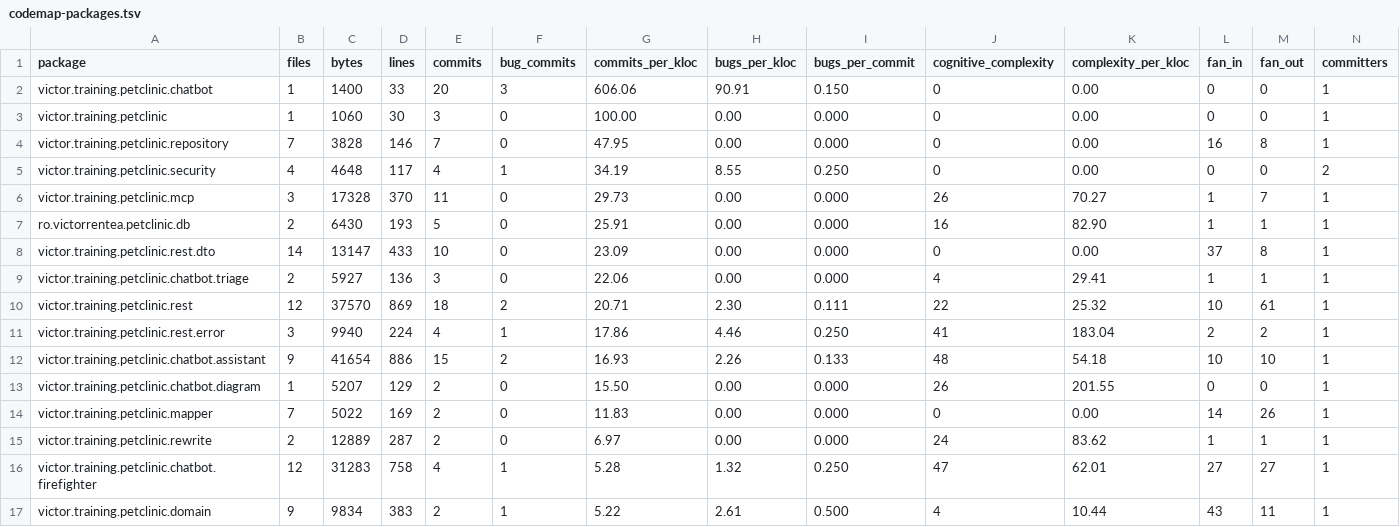
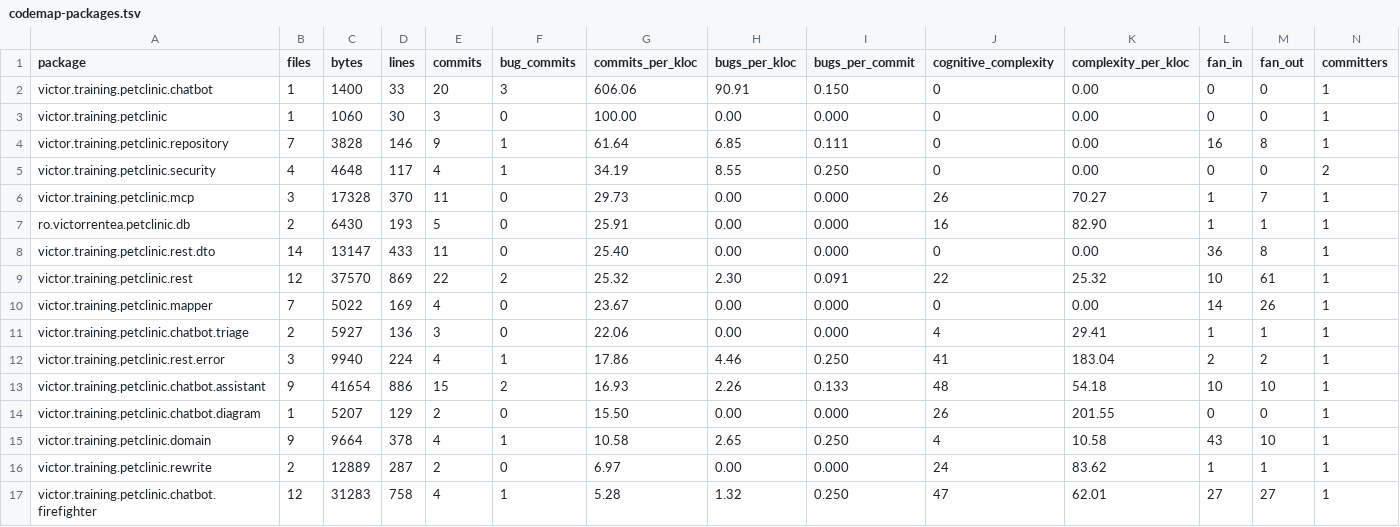
Before and after one commit to pmattiollo/petclinic, a TSV file: petclinic-backend/docs/generated/codemap/codemap-packages.tsv, drawn as a sheet.

```diff
--- a/petclinic-backend/docs/generated/codemap/codemap-packages.tsv
+++ b/petclinic-backend/docs/generated/codemap/codemap-packages.tsv
@@ -3,3 +3,3 @@ victor.training.petclinic.chatbot	1	1400	33	20	3	606.06	90.91	0.150	0	0.00	0	0	1
 victor.training.petclinic	1	1060	30	3	0	100.00	0.00	0.000	0	0.00	0	0	1
-victor.training.petclinic.repository	7	3828	146	7	0	47.95	0.00	0.000	0	0.00	16	8	1
+victor.training.petclinic.repository	7	3828	146	9	1	61.64	6.85	0.111	0	0.00	16	8	1
 victor.training.petclinic.security	4	4648	117	4	1	34.19	8.55	0.250	0	0.00	0	0	2
@@ -7,5 +7,6 @@ victor.training.petclinic.mcp	3	17328	370	11	0	29.73	0.00	0.000	26	70.27	1	7	1
 ro.victorrentea.petclinic.db	2	6430	193	5	0	25.91	0.00	0.000	16	82.90	1	1	1
-victor.training.petclinic.rest.dto	14	13147	433	10	0	23.09	0.00	0.000	0	0.00	37	8	1
+victor.training.petclinic.rest.dto	14	13147	433	11	0	25.40	0.00	0.000	0	0.00	36	8	1
+victor.training.petclinic.rest	12	37570	869	22	2	25.32	2.30	0.091	22	25.32	10	61	1
+victor.training.petclinic.mapper	7	5022	169	4	0	23.67	0.00	0.000	0	0.00	14	26	1
 victor.training.petclinic.chatbot.triage	2	5927	136	3	0	22.06	0.00	0.000	4	29.41	1	1	1
-victor.training.petclinic.rest	12	37570	869	18	2	20.71	2.30	0.111	22	25.32	10	61	1
 victor.training.petclinic.rest.error	3	9940	224	4	1	17.86	4.46	0.250	41	183.04	2	2	1
@@ -13,5 +14,4 @@ victor.training.petclinic.chatbot.assistant	9	41654	886	15	2	16.93	2.26	0.133	48
 victor.training.petclinic.chatbot.diagram	1	5207	129	2	0	15.50	0.00	0.000	26	201.55	0	0	1
-victor.training.petclinic.mapper	7	5022	169	2	0	11.83	0.00	0.000	0	0.00	14	26	1
+victor.training.petclinic.domain	9	9664	378	4	1	10.58	2.65	0.250	4	10.58	43	10	1
 victor.training.petclinic.rewrite	2	12889	287	2	0	6.97	0.00	0.000	24	83.62	1	1	1
 victor.training.petclinic.chatbot.firefighter	12	31283	758	4	1	5.28	1.32	0.250	47	62.01	27	27	1
-victor.training.petclinic.domain	9	9834	383	2	1	5.22	2.61	0.500	4	10.44	43	11	1
```
Also changed, not shown: petclinic-backend/docs/generated/codemap/codemap-modules.tsv, petclinic-backend/docs/generated/codemap/codemap.tsv, 5 other files.
